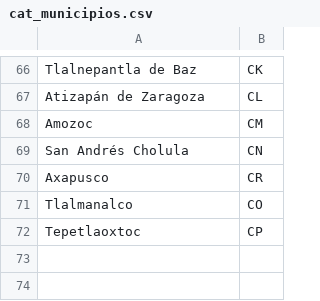
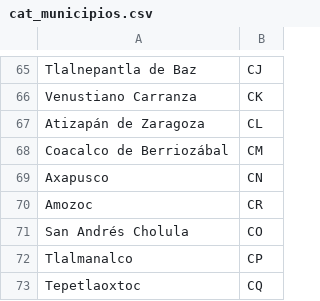
Before and after one commit to ErickdeMauleon/dashboard_streamlit, a CSV file: Data/cat_municipios.csv, drawn as a sheet; only a part is shown, gaps mark what is left out; removed rows and columns are numbered as before the commit, all else as after; the diff covers the shown part only; the diff names each change by its address in the sheet, - before the commit and + after, or states it on an @@ line.

```diff
--- a/Data/cat_municipios.csv
+++ b/Data/cat_municipios.csv
-B65: CK
+B65: CJ
+row 66: Venustiano Carranza | CK
+row 68: Coacalco de Berriozábal | CM
+row 69: Axapusco | CN
-B70: CM
+B70: CR
-B71: CN
+B71: CO
-row 70: Axapusco | CR
-B72: CO
+B72: CP
-B73: CP
+B73: CQ
```
Also changed, not shown: 29 added rows, 30 removed rows and 34 edited cells elsewhere in this file.
